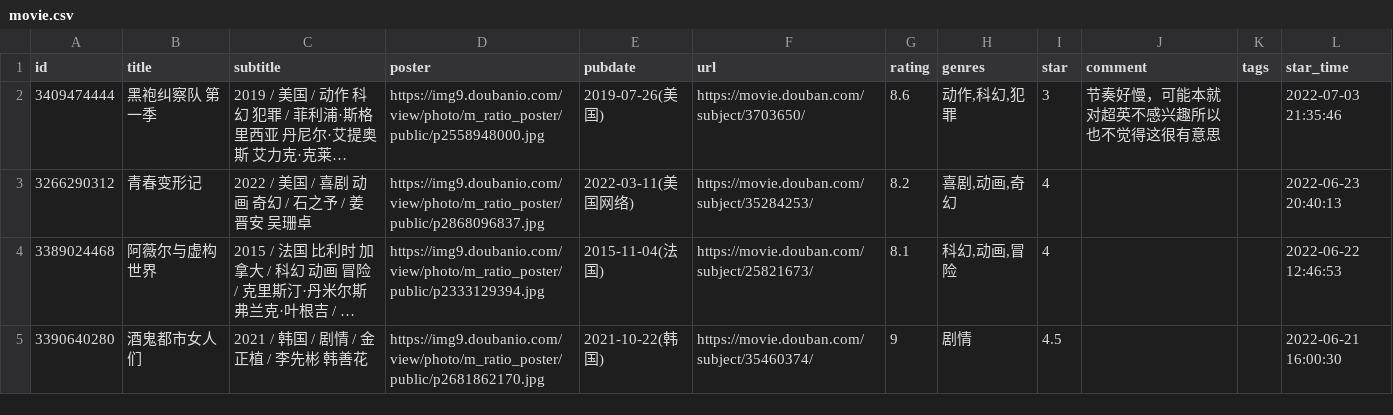
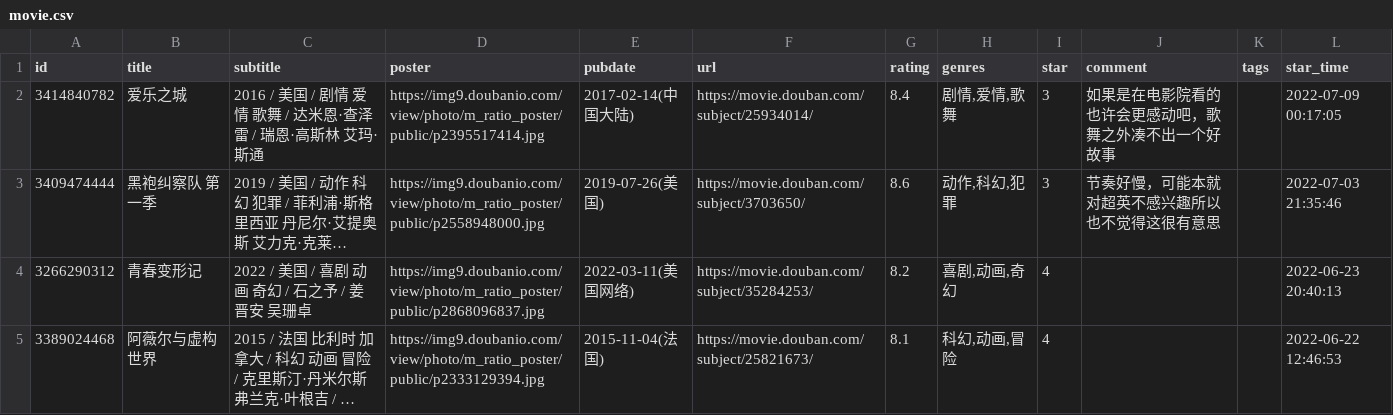
Before and after one commit to Yana-Hangabina/crap.hongb.in, a CSV file: assets/data/douban/movie.csv, drawn as a sheet; only a part is shown; the shorter side is filled out with more unchanged rows; long unchanged cells end in …; the diff names each change by its address in the sheet, - before the commit and + after, or states it on an @@ line.

Commit message:
chore: update douban data

```diff
--- a/assets/data/douban/movie.csv
+++ b/assets/data/douban/movie.csv
+row 2: 3414840782 | 爱乐之城 | 2016 / 美国 / 剧情 爱情 歌舞 / 达米恩·查泽雷 / 瑞恩·高斯林 艾玛·斯通 | https://img9.doubanio.com/view/photo/m_ratio_poster/public/p2395517414.jpg | 2017-02-14(中国大陆) | https://movie.douban.com/subject/25934014/ | 8.4 | 剧情,爱情,歌舞 | 3 | 如果是在电影院看的也许会更感动吧，歌舞之外凑不出一个好故事 |  | 2022-07-09 00:17:05
```
